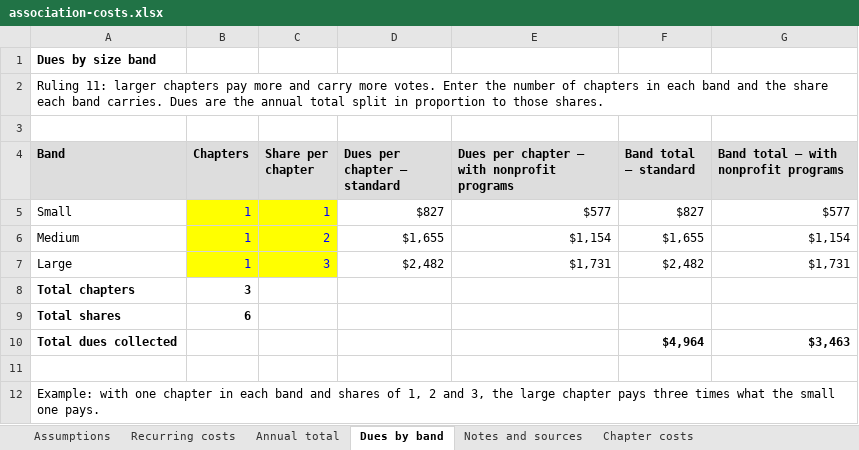
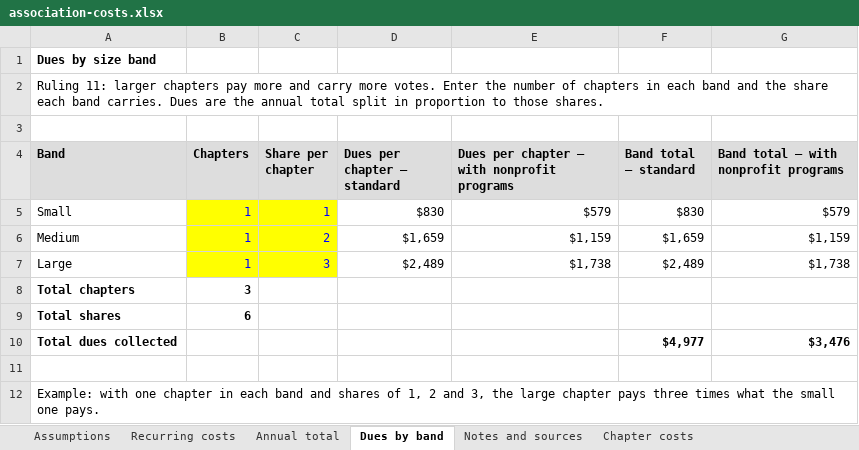
Before and after one commit to dbower44022/business-mentors-association, an Excel workbook: docs/association-costs.xlsx, sheet Dues by band, drawn as a sheet; values as stored, in another font and other column widths than the file's, no borders; the diff names each change by its address in the sheet, - before the commit and + after, or states it on an @@ line.

```diff
--- a/docs/association-costs.xlsx (sheet Dues by band)
+++ b/docs/association-costs.xlsx (sheet Dues by band)
-D5 (Dues per chapter — standard): $827
+D5 (Dues per chapter — standard): $830
-E5: $577
+E5: $579
-F5 (Band total — standard): $827
+F5 (Band total — standard): $830
-G5: $577
+G5: $579
-D6 (Dues per chapter — standard): $1,655
+D6 (Dues per chapter — standard): $1,659
-E6: $1,154
+E6: $1,159
-F6 (Band total — standard): $1,655
+F6 (Band total — standard): $1,659
-G6: $1,154
+G6: $1,159
-D7 (Dues per chapter — standard): $2,482
+D7 (Dues per chapter — standard): $2,489
-E7: $1,731
+E7: $1,738
-F7 (Band total — standard): $2,482
+F7 (Band total — standard): $2,489
-G7: $1,731
+G7: $1,738
-F10 (Band total — standard): $4,964
+F10 (Band total — standard): $4,977
-G10: $3,463
+G10: $3,476
```
Also changed, not shown: sheet Annual total, sheet Recurring costs, 4 other files.
